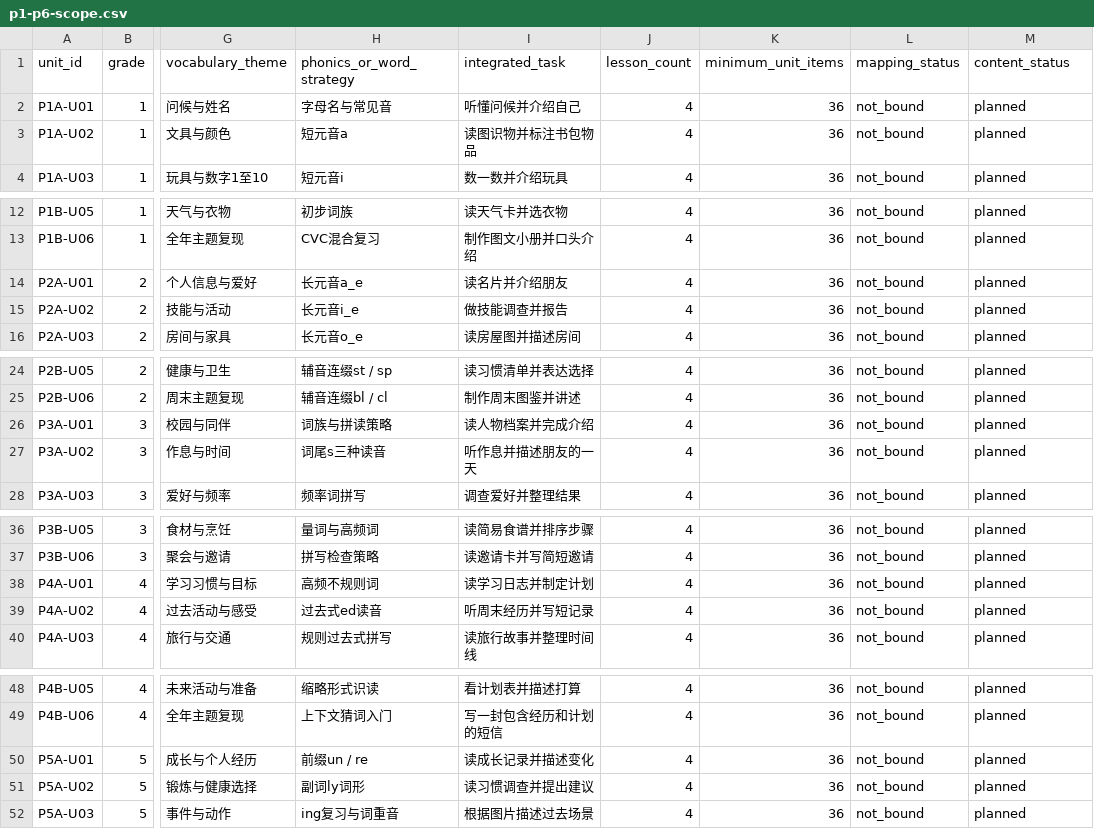
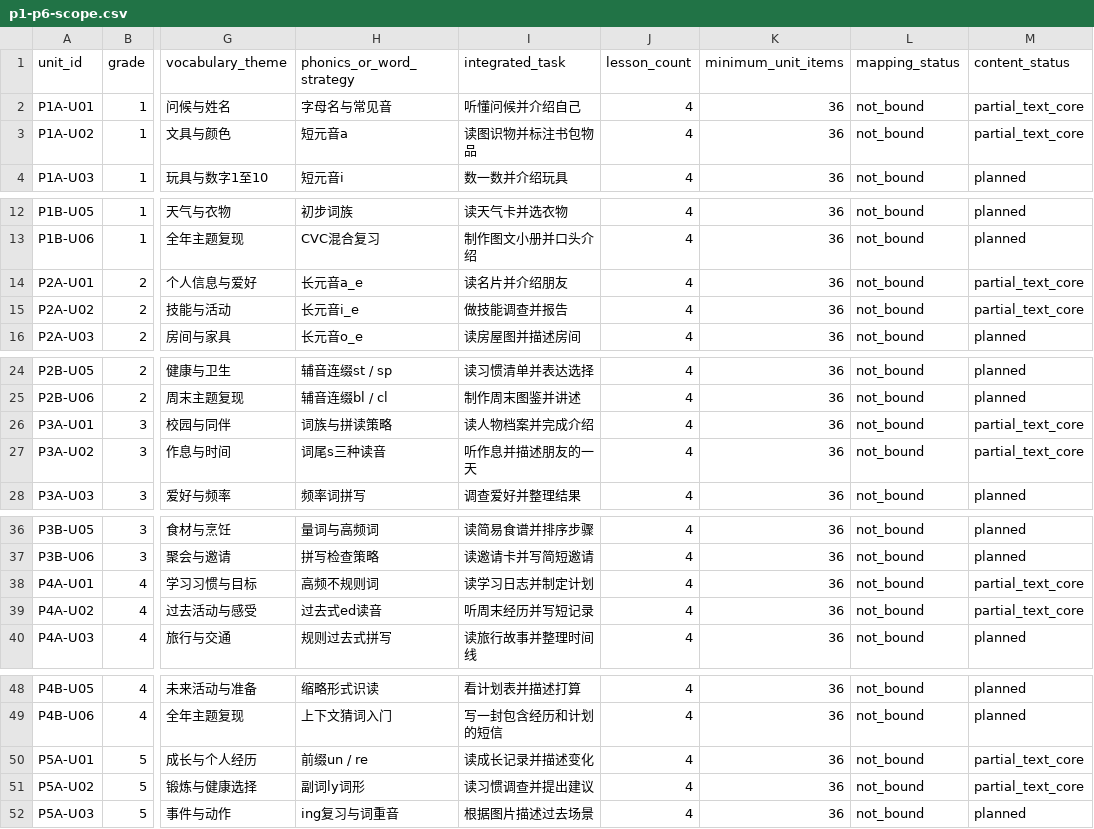
Before and after one commit to windssea/enStudy, a CSV file: docs/curriculum/p1-p6-scope.csv, drawn as a sheet; only a part is shown, gaps mark what is left out; the diff covers the shown part only; the diff names each change by its address in the sheet, - before the commit and + after, or states it on an @@ line.

```diff
--- a/docs/curriculum/p1-p6-scope.csv
+++ b/docs/curriculum/p1-p6-scope.csv
-M2:M3 (content_status): planned
+M2:M3 (content_status): partial_text_core
-M14:M15 (content_status): planned
+M14:M15 (content_status): partial_text_core
-M26:M27 (content_status): planned
+M26:M27 (content_status): partial_text_core
-M38:M39 (content_status): planned
+M38:M39 (content_status): partial_text_core
-M50:M51 (content_status): planned
+M50:M51 (content_status): partial_text_core
```
Also changed, not shown: 2 edited cells elsewhere in this file, docs/development/backlog.csv, 36 other files.
